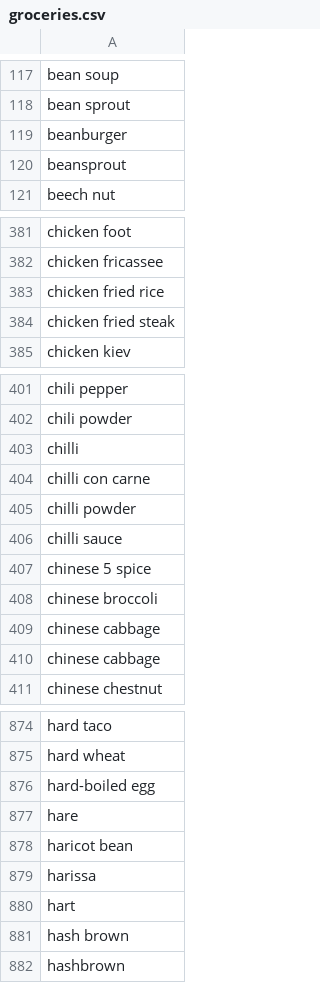
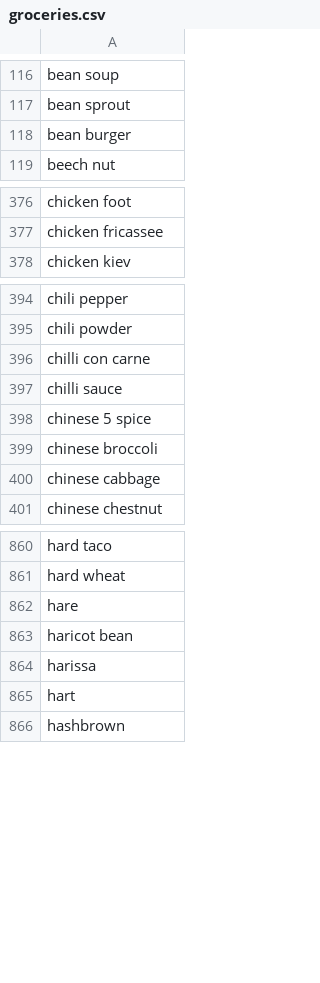
Before and after one commit to ronniebax/static, a CSV file: data/groceries.csv, drawn as a sheet; only a part is shown, gaps mark what is left out; the diff covers the shown part only.

Commit message:
ran list trough thefuzz

```diff
--- a/data/groceries.csv
+++ b/data/groceries.csv
@@ -118,4 +117,3 @@ bean soup
 bean sprout
-beanburger
-beansprout
+bean burger
 beech nut
@@ -382,4 +377,2 @@ chicken foot
 chicken fricassee
-chicken fried rice
-chicken fried steak
 chicken kiev
@@ -402,5 +395,3 @@ chili pepper
 chili powder
-chilli
 chilli con carne
-chilli powder
 chilli sauce
@@ -409,3 +400,2 @@ chinese broccoli
 chinese cabbage
-chinese cabbage
 chinese chestnut
@@ -875,3 +861,2 @@ hard taco
 hard wheat
-hard-boiled egg
 hare
@@ -880,3 +865,2 @@ harissa
 hart
-hash brown
 hashbrown
```
Also changed, not shown: 23 removed rows and 1 edited cell elsewhere in this file.
